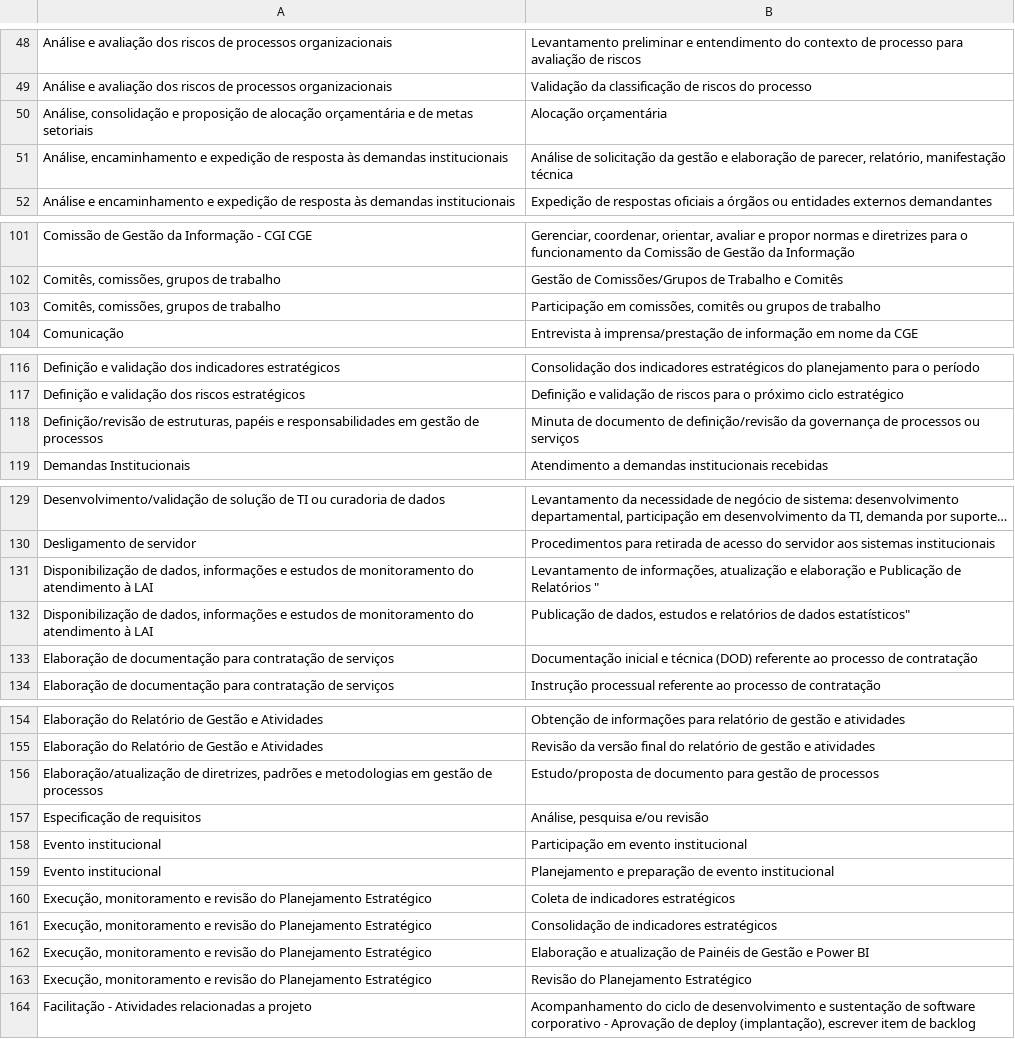
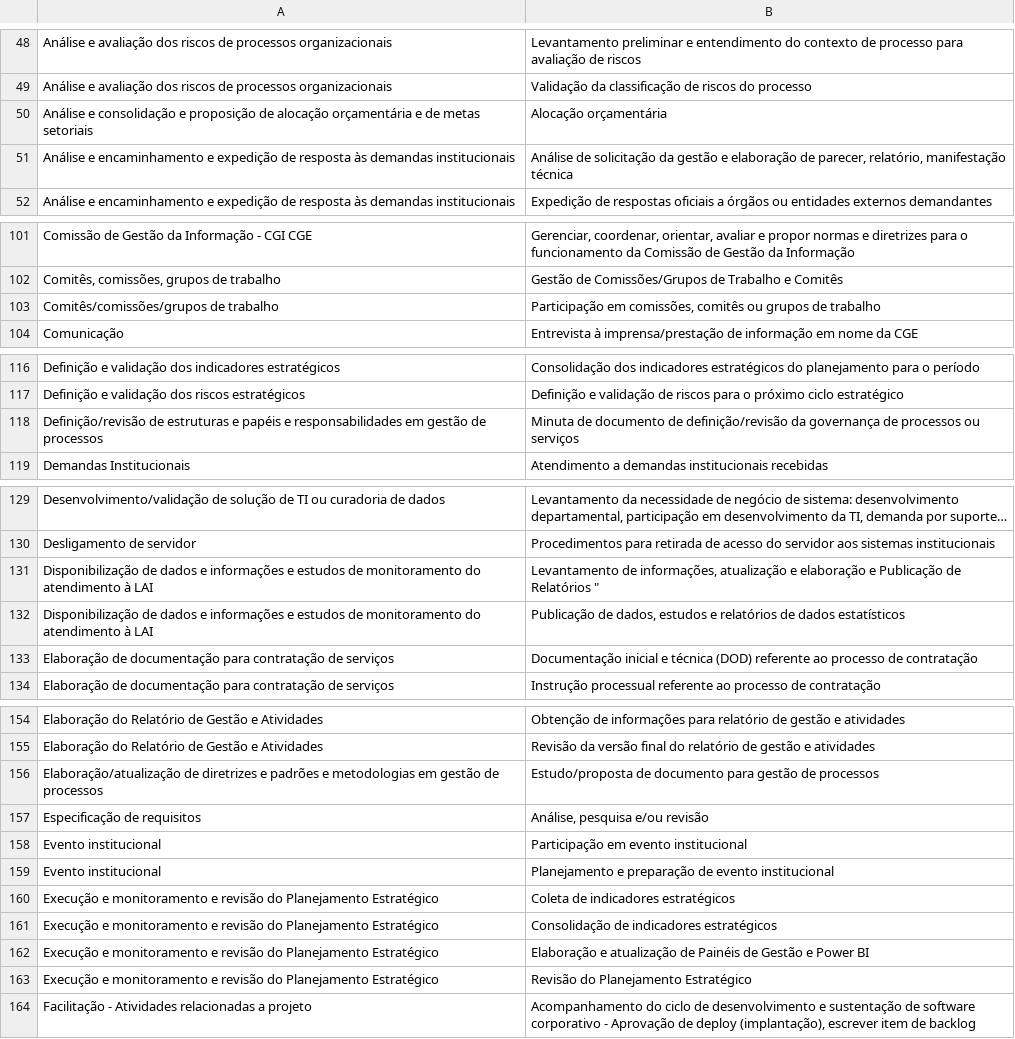
Before and after one commit to transparencia-mg/handbook, a CSV file: docs/fluxos_trabalho/atividades_SUCT.csv, drawn as a sheet; only a part is shown, gaps mark what is left out; long unchanged cells end in …; the diff names each change by its address in the sheet, - before the commit and + after, or states it on an @@ line.

Commit message:
retira aspas primeira coluna

```diff
--- a/docs/fluxos_trabalho/atividades_SUCT.csv
+++ b/docs/fluxos_trabalho/atividades_SUCT.csv
-A50: Análise, consolidação e…
+A50: Análise e consolidação e…
-A51: Análise, encaminhamento e…
+A51: Análise e encaminhamento e…
-A103: Comitês, comissões, grupos de trabalho
+A103: Comitês/comissões/grupos de trabalho
-A118: Definição/revisão de estruturas, papéis e…
+A118: Definição/revisão de estruturas e papéis e…
-A131:A132: Disponibilização de dados, informações e…
+A131:A132: Disponibilização de dados e informações e…
-B132: …de dados estatísticos"
+B132: …de dados estatísticos
-A156: Elaboração/atualização de diretrizes, padrões e…
+A156: Elaboração/atualização de diretrizes e padrões e…
-A160:A163: Execução, monitoramento e…
+A160:A163: Execução e monitoramento e…
```
